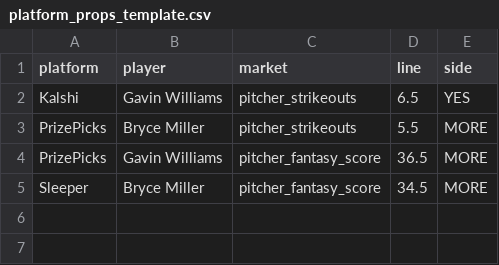
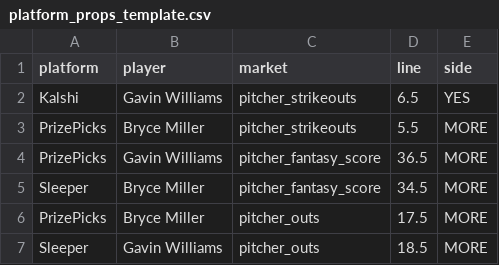
Before and after one commit to judebollera75-ops/mlb-ai-model, a CSV file: data/platform_props_template.csv, drawn as a sheet; the diff names each change by its address in the sheet, - before the commit and + after, or states it on an @@ line.

```diff
--- a/data/platform_props_template.csv
+++ b/data/platform_props_template.csv
+row 6: PrizePicks | Bryce Miller | pitcher_outs | 17.5 | MORE
+row 7: Sleeper | Gavin Williams | pitcher_outs | 18.5 | MORE
```
Also changed, not shown: outputs/best_platform_props.csv, 3 other files.
